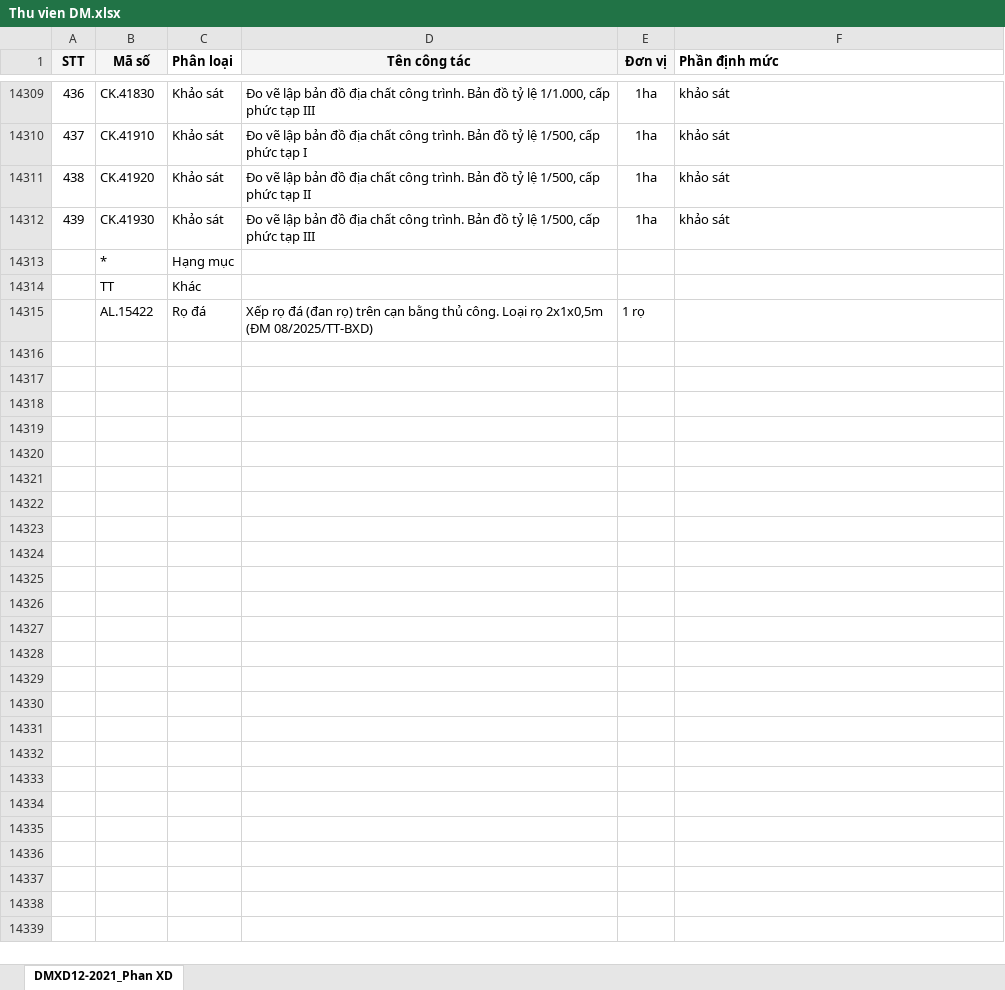
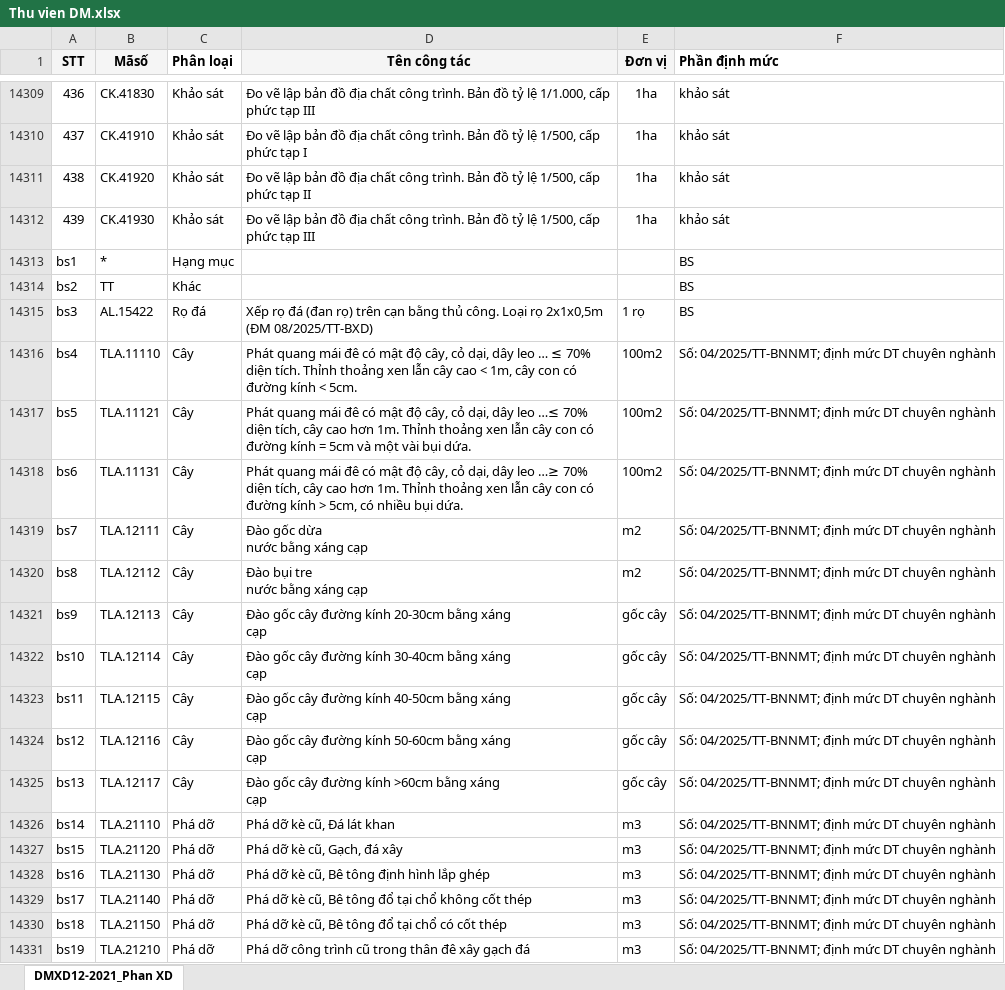
Before and after one commit to khanh1511/Phan-tich-du-toan, an Excel workbook: Thu vien DM.xlsx, sheet DMXD12-2021_Phan XD, drawn as a sheet; only a part is shown, gaps mark what is left out; values as stored, in another font and other column widths than the file's, no borders; ↵ is a line break in a cell; the diff covers the shown part only; the diff names each change by its address in the sheet, - before the commit and + after, or states it on an @@ line.

```diff
--- a/Thu vien DM.xlsx (sheet DMXD12-2021_Phan XD)
+++ b/Thu vien DM.xlsx (sheet DMXD12-2021_Phan XD)
-B1: Mã số
+B1: Mãsố
@@ column A (STT) renumbered between rows 14313 and 14315 @@
-F14313:F14315 (Phần định mức): (empty)
+F14313:F14315 (Phần định mức): BS
+row 14316: bs4 | TLA.11110 | Cây | Phát quang mái đê có mật độ cây, cỏ dại, dây leo … ≤ 70% diện tích. Thỉnh thoảng xen lẫn cây cao < 1m, cây con có đường kính < 5cm. | 100m2 | Số: 04/2025/TT-BNNMT; định mức DT chuyên nghành
+row 14317: bs5 | TLA.11121 | Cây | Phát quang mái đê có mật độ cây, cỏ dại, dây leo …≤ 70% diện tích, cây cao hơn 1m. Thỉnh thoảng xen lẫn cây con có đường kính = 5cm và một vài bụi dứa. | 100m2 | Số: 04/2025/TT-BNNMT; định mức DT chuyên nghành
+row 14318: bs6 | TLA.11131 | Cây | Phát quang mái đê có mật độ cây, cỏ dại, dây leo …≥ 70% diện tích, cây cao hơn 1m. Thỉnh thoảng xen lẫn cây con có đường kính > 5cm, có nhiều bụi dứa. | 100m2 | Số: 04/2025/TT-BNNMT; định mức DT chuyên nghành
+row 14319: bs7 | TLA.12111 | Cây | Đào gốc dừa ↵ nước bằng xáng cạp | m2 | Số: 04/2025/TT-BNNMT; định mức DT chuyên nghành
+row 14320: bs8 | TLA.12112 | Cây | Đào bụi tre ↵ nước bằng xáng cạp | m2 | Số: 04/2025/TT-BNNMT; định mức DT chuyên nghành
+row 14321: bs9 | TLA.12113 | Cây | Đào gốc cây đường kính 20-30cm bằng xáng ↵ cạp | gốc cây | Số: 04/2025/TT-BNNMT; định mức DT chuyên nghành
+row 14322: bs10 | TLA.12114 | Cây | Đào gốc cây đường kính 30-40cm bằng xáng ↵ cạp | gốc cây | Số: 04/2025/TT-BNNMT; định mức DT chuyên nghành
+row 14323: bs11 | TLA.12115 | Cây | Đào gốc cây đường kính 40-50cm bằng xáng ↵ cạp | gốc cây | Số: 04/2025/TT-BNNMT; định mức DT chuyên nghành
+row 14324: bs12 | TLA.12116 | Cây | Đào gốc cây đường kính 50-60cm bằng xáng ↵ cạp | gốc cây | Số: 04/2025/TT-BNNMT; định mức DT chuyên nghành
+row 14325: bs13 | TLA.12117 | Cây | Đào gốc cây đường kính >60cm bằng xáng ↵ cạp | gốc cây | Số: 04/2025/TT-BNNMT; định mức DT chuyên nghành
+row 14326: bs14 | TLA.21110 | Phá dỡ | Phá dỡ kè cũ, Đá lát khan | m3 | Số: 04/2025/TT-BNNMT; định mức DT chuyên nghành
+row 14327: bs15 | TLA.21120 | Phá dỡ | Phá dỡ kè cũ, Gạch, đá xây | m3 | Số: 04/2025/TT-BNNMT; định mức DT chuyên nghành
+row 14328: bs16 | TLA.21130 | Phá dỡ | Phá dỡ kè cũ, Bê tông định hình lắp ghép | m3 | Số: 04/2025/TT-BNNMT; định mức DT chuyên nghành
+row 14329: bs17 | TLA.21140 | Phá dỡ | Phá dỡ kè cũ, Bê tông đổ tại chổ không cốt thép | m3 | Số: 04/2025/TT-BNNMT; định mức DT chuyên nghành
+row 14330: bs18 | TLA.21150 | Phá dỡ | Phá dỡ kè cũ, Bê tông đổ tại chổ có cốt thép | m3 | Số: 04/2025/TT-BNNMT; định mức DT chuyên nghành
+row 14331: bs19 | TLA.21210 | Phá dỡ | Phá dỡ công trình cũ trong thân đê xây gạch đá | m3 | Số: 04/2025/TT-BNNMT; định mức DT chuyên nghành
```
Also changed, not shown: 218 added rows elsewhere in this sheet, Ket_qua_xu_ly_DA.xlsx, 1 other file.
